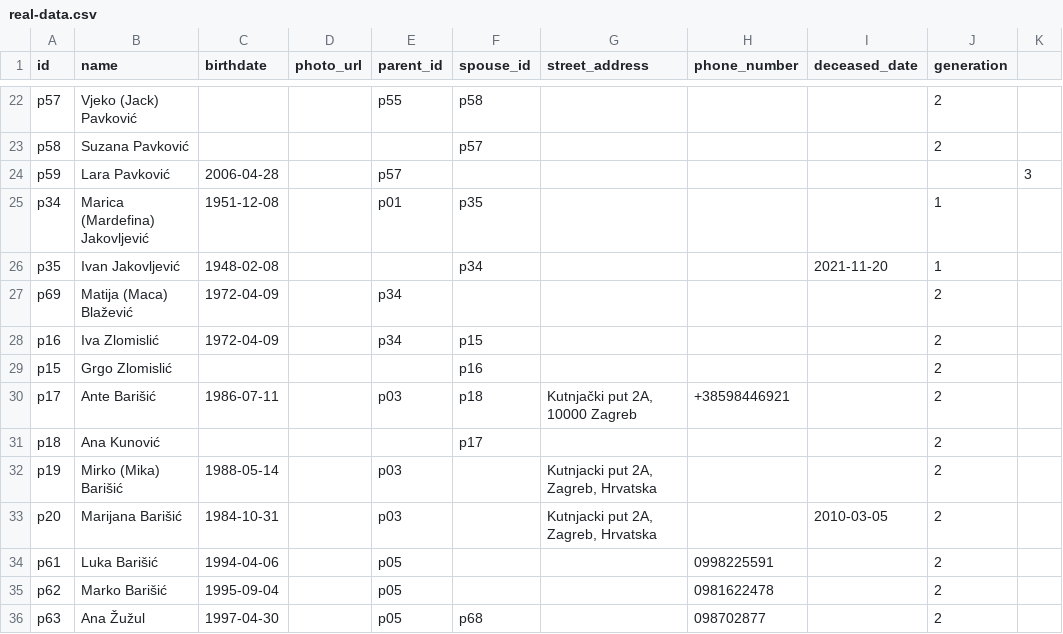
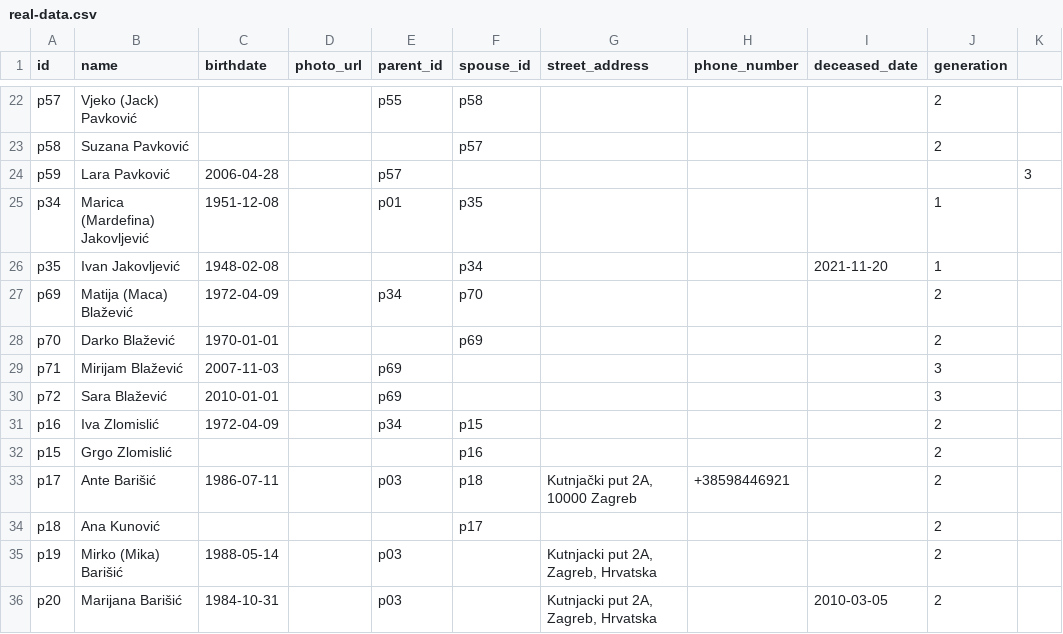
Before and after one commit to abarisic86/obiteljsko-stablo, a CSV file: public/real-data.csv, drawn as a sheet; only a part is shown, gaps mark what is left out; the shorter side is filled out with more unchanged rows.

Commit message:
Add spouse relationships for Matija (Maca) Blažević and new entries for Darko, Mirijam, and Sara Blažević in real-data.csv

```diff
--- a/public/real-data.csv
+++ b/public/real-data.csv
@@ -26,3 +26,6 @@ p34,Marica (Mardefina) Jakovljević,1951-12-08,,p01,p35,,,,1
 p35,Ivan Jakovljević,1948-02-08,,,p34,,,2021-11-20,1
-p69,Matija (Maca) Blažević,1972-04-09,,p34,,,,,2
+p69,Matija (Maca) Blažević,1972-04-09,,p34,p70,,,,2
+p70,Darko Blažević,1970-01-01,,,p69,,,,2
+p71,Mirijam Blažević,2007-11-03,,p69,,,,,3
+p72,Sara Blažević,2010-01-01,,p69,,,,,3
 p16,Iva Zlomislić,1972-04-09,,p34,p15,,,,2
```
